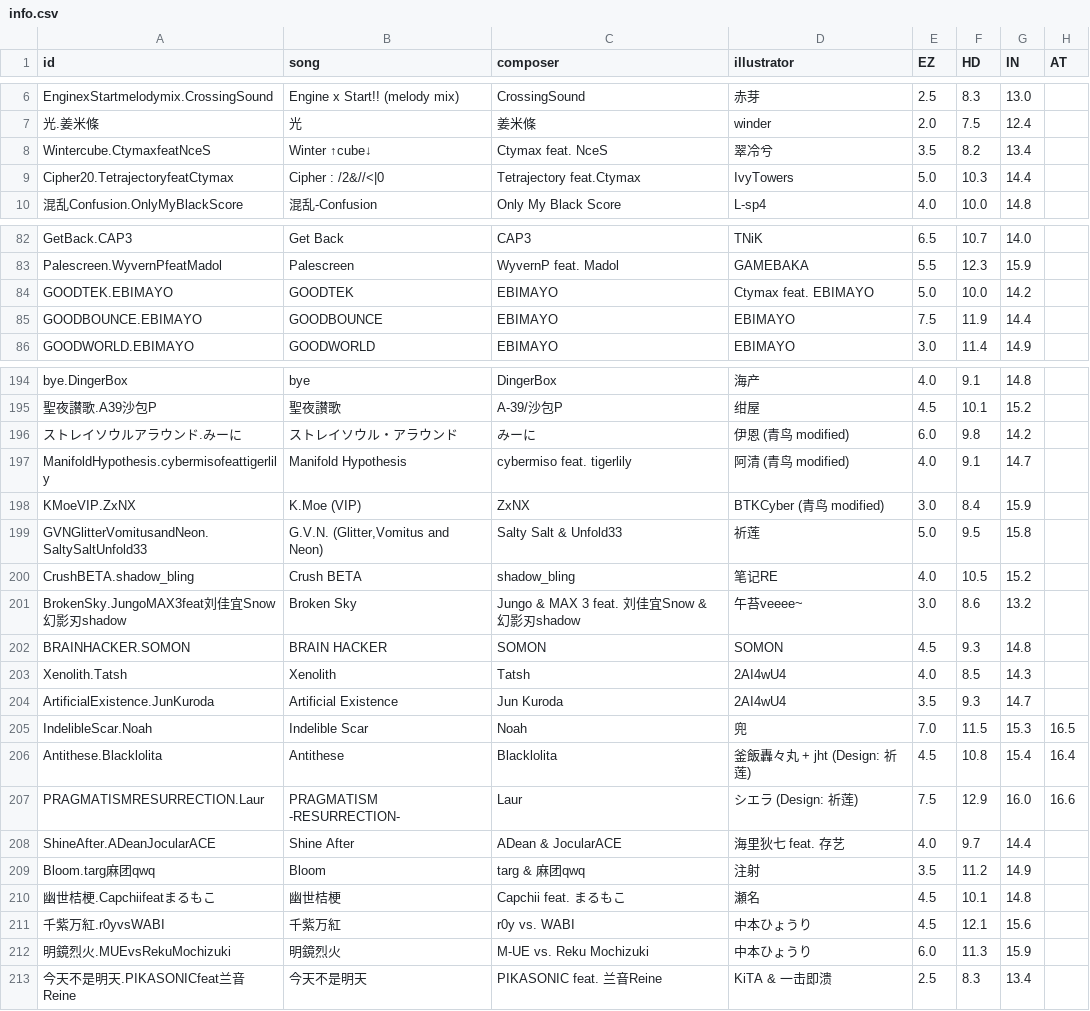
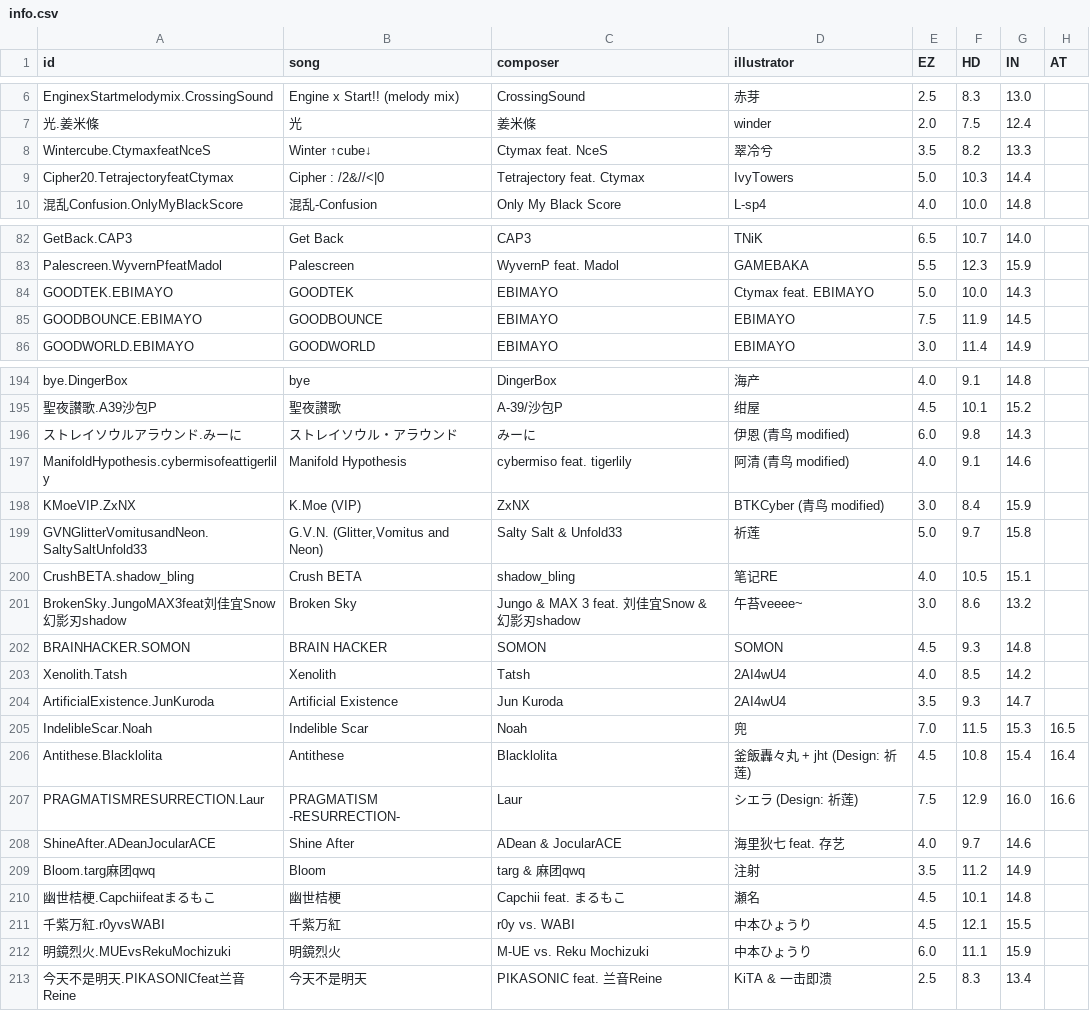
Before and after one commit to Sczr0/phi-backend-action, a CSV file: output/info/info.csv, drawn as a sheet; only a part is shown, gaps mark what is left out; the diff covers the shown part only.

```diff
--- a/output/info/info.csv
+++ b/output/info/info.csv
@@ -7,4 +7,4 @@ EnginexStartmelodymix.CrossingSound,Engine x Start!! (melody mix),CrossingSound,
 光.姜米條,光,姜米條,winder,2.0,7.5,12.4,
-Wintercube.CtymaxfeatNceS,Winter ↑cube↓,Ctymax feat. NceS,翠冷兮,3.5,8.2,13.4,
-Cipher20.TetrajectoryfeatCtymax,Cipher : /2&//<|0,Tetrajectory feat.Ctymax,IvyTowers,5.0,10.3,14.4,
+Wintercube.CtymaxfeatNceS,Winter ↑cube↓,Ctymax feat. NceS,翠冷兮,3.5,8.2,13.3,
+Cipher20.TetrajectoryfeatCtymax,Cipher : /2&//<|0,Tetrajectory feat. Ctymax,IvyTowers,5.0,10.3,14.4,
 混乱Confusion.OnlyMyBlackScore,混乱-Confusion,Only My Black Score,L-sp4,4.0,10.0,14.8,
@@ -83,4 +83,4 @@ GetBack.CAP3,Get Back,CAP3,TNiK,6.5,10.7,14.0,
 Palescreen.WyvernPfeatMadol,Palescreen,WyvernP feat. Madol,GAMEBAKA,5.5,12.3,15.9,
-GOODTEK.EBIMAYO,GOODTEK,EBIMAYO,Ctymax feat. EBIMAYO,5.0,10.0,14.2,
-GOODBOUNCE.EBIMAYO,GOODBOUNCE,EBIMAYO,EBIMAYO,7.5,11.9,14.4,
+GOODTEK.EBIMAYO,GOODTEK,EBIMAYO,Ctymax feat. EBIMAYO,5.0,10.0,14.3,
+GOODBOUNCE.EBIMAYO,GOODBOUNCE,EBIMAYO,EBIMAYO,7.5,11.9,14.5,
 GOODWORLD.EBIMAYO,GOODWORLD,EBIMAYO,EBIMAYO,3.0,11.4,14.9,
@@ -195,10 +195,10 @@ bye.DingerBox,bye,DingerBox,海产,4.0,9.1,14.8,
 聖夜讃歌.A39沙包P,聖夜讃歌,A-39/沙包P,绀屋,4.5,10.1,15.2,
-ストレイソウルアラウンド.みーに,ストレイソウル・アラウンド,みーに,伊恩 (青鸟 modified),6.0,9.8,14.2,
-ManifoldHypothesis.cybermisofeattigerlily,Manifold Hypothesis,cybermiso feat. tigerlily,阿清 (青鸟 modified),4.0,9.1,14.7,
+ストレイソウルアラウンド.みーに,ストレイソウル・アラウンド,みーに,伊恩 (青鸟 modified),6.0,9.8,14.3,
+ManifoldHypothesis.cybermisofeattigerlily,Manifold Hypothesis,cybermiso feat. tigerlily,阿清 (青鸟 modified),4.0,9.1,14.6,
 KMoeVIP.ZxNX,K.Moe (VIP),ZxNX,BTKCyber (青鸟 modified),3.0,8.4,15.9,
-GVNGlitterVomitusandNeon.SaltySaltUnfold33,"G.V.N. (Glitter,Vomitus and Neon)",Salty Salt & Unfold33,祈莲,5.0,9.5,15.8,
-CrushBETA.shadow_bling,Crush BETA,shadow_bling,笔记RE,4.0,10.5,15.2,
+GVNGlitterVomitusandNeon.SaltySaltUnfold33,"G.V.N. (Glitter,Vomitus and Neon)",Salty Salt & Unfold33,祈莲,5.0,9.7,15.8,
+CrushBETA.shadow_bling,Crush BETA,shadow_bling,笔记RE,4.0,10.5,15.1,
 BrokenSky.JungoMAX3feat刘佳宜Snow幻影刃shadow,Broken Sky,Jungo & MAX 3 feat. 刘佳宜Snow & 幻影刃shadow,午苔veeee~,3.0,8.6,13.2,
 BRAINHACKER.SOMON,BRAIN HACKER,SOMON,SOMON,4.5,9.3,14.8,
-Xenolith.Tatsh,Xenolith,Tatsh,2AI4wU4,4.0,8.5,14.3,
+Xenolith.Tatsh,Xenolith,Tatsh,2AI4wU4,4.0,8.5,14.2,
 ArtificialExistence.JunKuroda,Artificial Existence,Jun Kuroda,2AI4wU4,3.5,9.3,14.7,
@@ -207,7 +207,7 @@ Antithese.Blacklolita,Antithese,Blacklolita,釜飯轟々丸 + jht (Design: 祈
 PRAGMATISMRESURRECTION.Laur,PRAGMATISM -RESURRECTION-,Laur,シエラ (Design: 祈莲),7.5,12.9,16.0,16.6
-ShineAfter.ADeanJocularACE,Shine After,ADean & JocularACE,海里狄七 feat. 存艺,4.0,9.7,14.4,
+ShineAfter.ADeanJocularACE,Shine After,ADean & JocularACE,海里狄七 feat. 存艺,4.0,9.7,14.6,
 Bloom.targ麻团qwq,Bloom,targ & 麻团qwq,注射,3.5,11.2,14.9,
 幽世桔梗.Capchiifeatまるもこ,幽世桔梗,Capchii feat. まるもこ,瀬名,4.5,10.1,14.8,
-千紫万紅.r0yvsWABI,千紫万紅,r0y vs. WABI,中本ひょうり,4.5,12.1,15.6,
-明鏡烈火.MUEvsRekuMochizuki,明鏡烈火,M-UE vs. Reku Mochizuki,中本ひょうり,6.0,11.3,15.9,
+千紫万紅.r0yvsWABI,千紫万紅,r0y vs. WABI,中本ひょうり,4.5,12.1,15.5,
+明鏡烈火.MUEvsRekuMochizuki,明鏡烈火,M-UE vs. Reku Mochizuki,中本ひょうり,6.0,11.1,15.9,
 今天不是明天.PIKASONICfeat兰音Reine,今天不是明天,PIKASONIC feat. 兰音Reine,KiTA & 一击即溃,2.5,8.3,13.4,
```
Also changed, not shown: 2 added rows and 48 edited cells elsewhere in this file, output/info/difficulty.csv, 18 other files.
